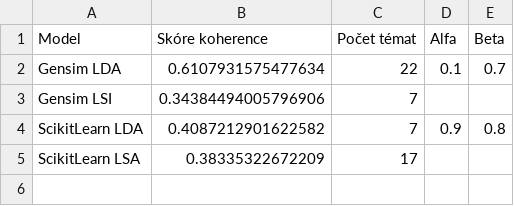
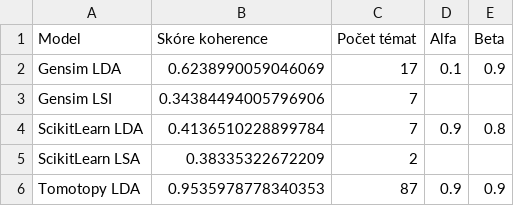
Before and after one commit to Jakub-Nevyhosteny/DP_Tematicka_Analyza, a CSV file: Modelování_výsledky.csv, drawn as a sheet.

Commit message:
topic modeling intermediate results added

```diff
--- a/Modelování_výsledky.csv
+++ b/Modelování_výsledky.csv
@@ -1,5 +1,6 @@
 Model,Skóre koherence,Počet témat,Alfa,Beta
-Gensim LDA,0.6107931575477634,22,0.1,0.7
+Gensim LDA,0.6238990059046069,17,0.1,0.9
 Gensim LSI,0.34384494005796906,7
-ScikitLearn LDA,0.4087212901622582,7,0.9,0.8
-ScikitLearn LSA,0.38335322672209,17
+ScikitLearn LDA,0.4136510228899784,7,0.9,0.8
+ScikitLearn LSA,0.38335322672209,2
+Tomotopy LDA,0.9535978778340353,87,0.9,0.9
```
Also changed, not shown: 7 other files.
